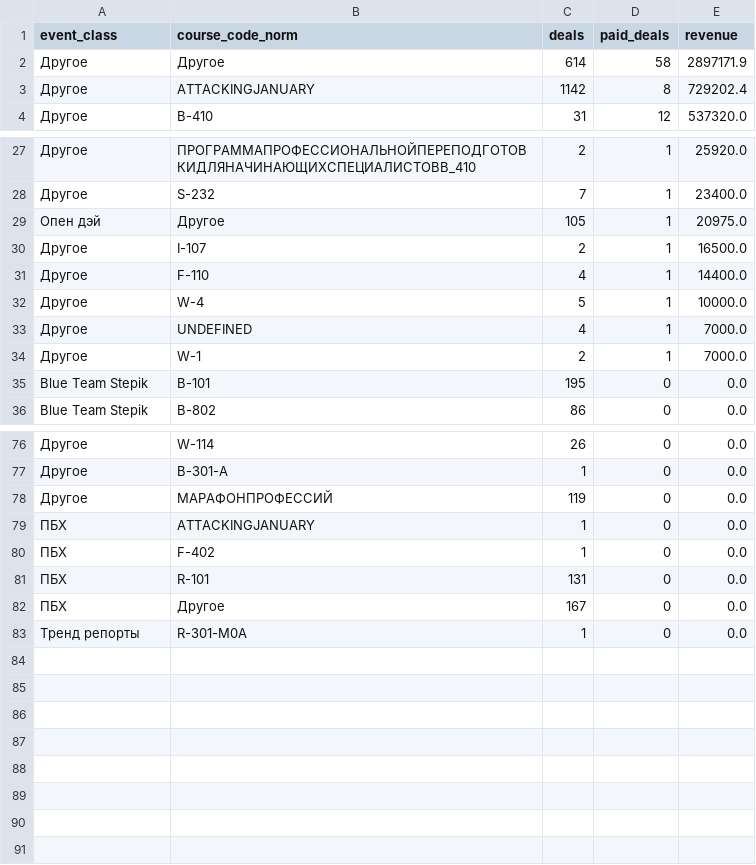
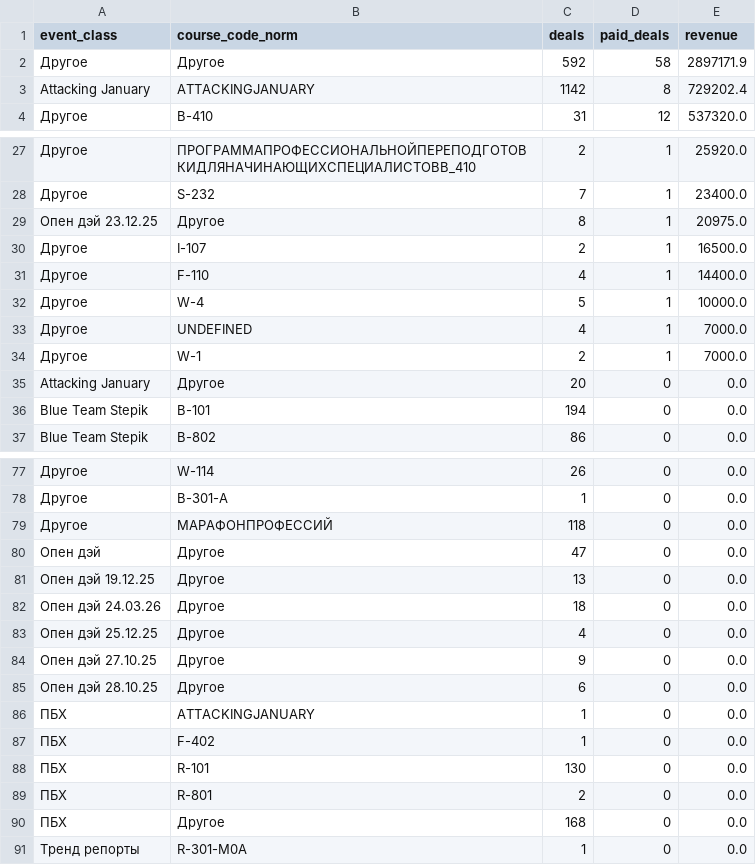
Before and after one commit to ivansherman127-lgtm/website, a CSV file: reports/slices/cohorts/attacking_january/cohort_assoc_event_course.csv, drawn as a sheet; only a part is shown, gaps mark what is left out; addresses are those after the commit; the diff covers the shown part only; the diff names each change by its address in the sheet, - before the commit and + after, or states it on an @@ line.

```diff
--- a/reports/slices/cohorts/attacking_january/cohort_assoc_event_course.csv
+++ b/reports/slices/cohorts/attacking_january/cohort_assoc_event_course.csv
-C2 (deals): 614
+C2 (deals): 592
-A3 (event_class): Другое
+A3 (event_class): Attacking January
-A29 (event_class): Опен дэй
+A29 (event_class): Опен дэй 23.12.25
-C29 (deals): 105
+C29 (deals): 8
+row 35: Attacking January | Другое | 20 | 0 | 0.0
-C36 (deals): 195
+C36 (deals): 194
-C79 (deals): 119
+C79 (deals): 118
+row 80: Опен дэй | Другое | 47 | 0 | 0.0
+row 81: Опен дэй 19.12.25 | Другое | 13 | 0 | 0.0
+row 82: Опен дэй 24.03.26 | Другое | 18 | 0 | 0.0
+row 83: Опен дэй 25.12.25 | Другое | 4 | 0 | 0.0
+row 84: Опен дэй 27.10.25 | Другое | 9 | 0 | 0.0
+row 85: Опен дэй 28.10.25 | Другое | 6 | 0 | 0.0
-C88 (deals): 131
+C88 (deals): 130
+row 89: ПБХ | R-801 | 2 | 0 | 0.0
-C90 (deals): 167
+C90 (deals): 168
```
Also changed, not shown: 1 edited cell elsewhere in this file, reports/slices/cohorts/attacking_january/cohort_assoc_contacts.csv, reports/slices/global/event_course.csv, 8 other files.
